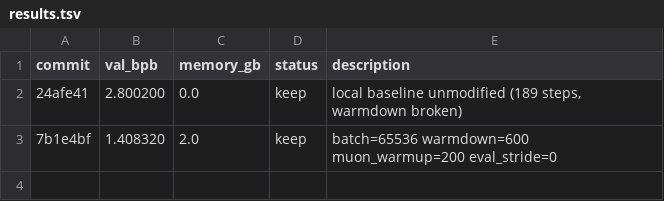
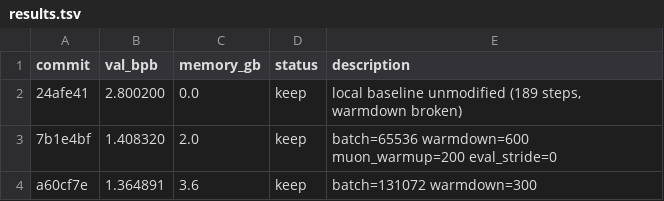
Before and after one commit to ZH-Haoran/parameter-golf, a TSV file: results.tsv, drawn as a sheet.

Commit message:
Record kept: batch131k warmdown300

```diff
--- a/results.tsv
+++ b/results.tsv
@@ -3 +3,2 @@ commit	val_bpb	memory_gb	status	description
 7b1e4bf	1.408320	2.0	keep	batch=65536 warmdown=600 muon_warmup=200 eval_stride=0
+a60cf7e	1.364891	3.6	keep	batch=131072 warmdown=300
```
